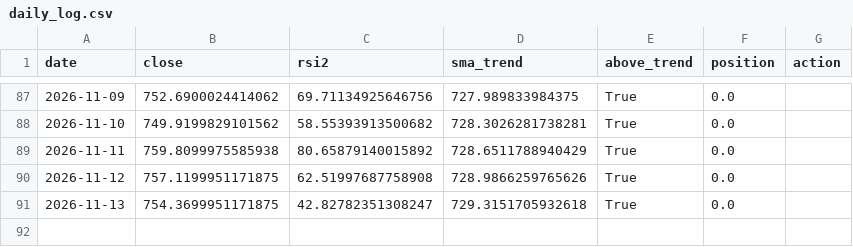
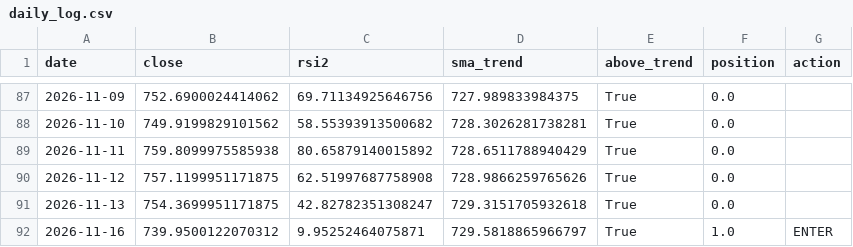
Before and after one commit to eduresvez8-code/IA-TRADING-BOT, a CSV file: paper_trading/rsi2/daily_log.csv, drawn as a sheet; only a part is shown, gaps mark what is left out; the diff names each change by its address in the sheet, - before the commit and + after, or states it on an @@ line.

```diff
--- a/paper_trading/rsi2/daily_log.csv
+++ b/paper_trading/rsi2/daily_log.csv
+row 92: 2026-11-16 | 739.9500122070312 | 9.95252464075871 | 729.5818865966797 | True | 1.0 | ENTER
```
Also changed, not shown: 1 other file.
